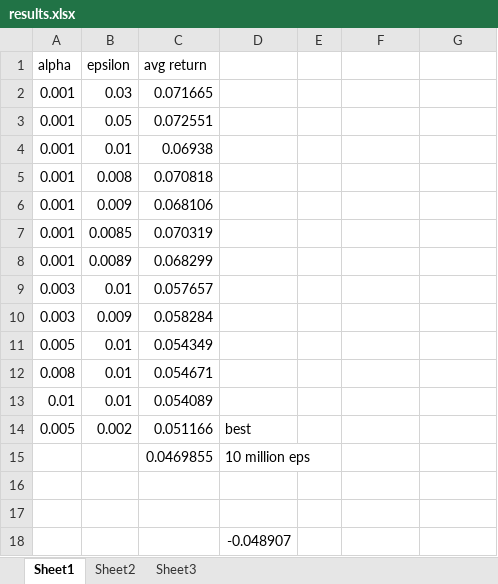
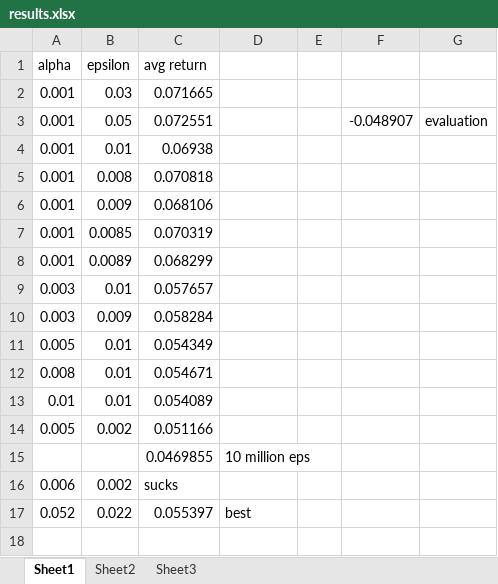
Before and after one commit to liangKelvin/DoubleQLearning, an Excel workbook: results.xlsx, sheet Sheet1, drawn as a sheet; values as stored, in another font and other column widths than the file's, no borders; removed rows and columns are numbered as before the commit, all else as after; the diff names each change by its address in the sheet, - before the commit and + after, or states it on an @@ line.

Commit message:
Found our best policy

```diff
--- a/results.xlsx (sheet Sheet1)
+++ b/results.xlsx (sheet Sheet1)
-F3: (empty)
+F3: -0.048907
-G3: (empty)
+G3: evaluation
-D14: best
+D14: (empty)
-row 16: (empty)
+row 16: 0.006 | 0.002 | sucks
-row 17: (empty)
+row 17: 0.052 | 0.022 | 0.055397 | best
-row 18:  |  |  | -0.048907
```
Also changed, not shown: 3 other files.
